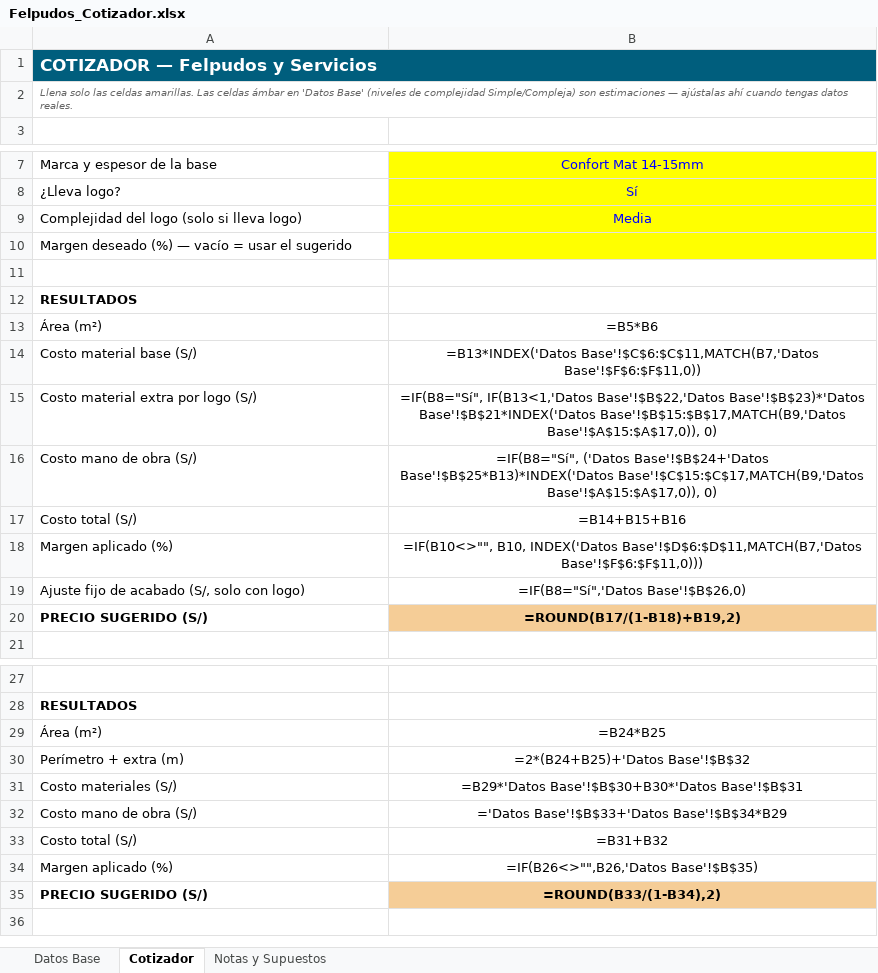
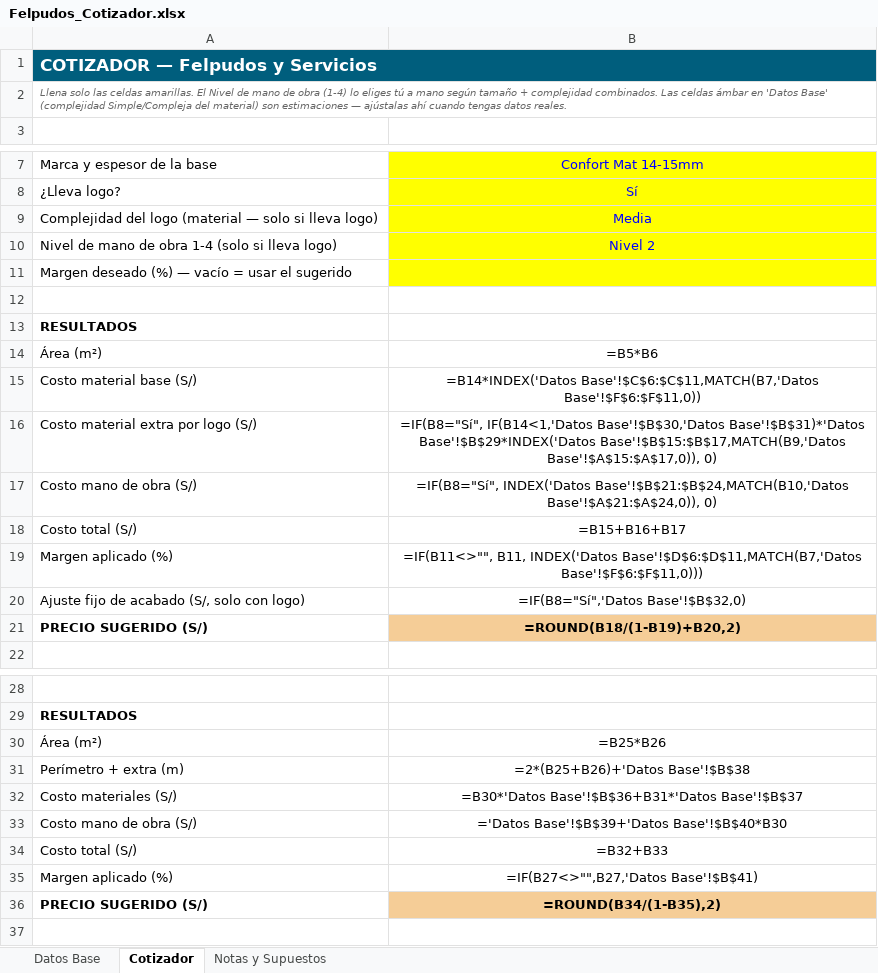
Before and after one commit to rvasquezr84-arch/Felpudos, an Excel workbook: contexto-marcas/felpudos-y-servicios/herramientas/Felpudos_Cotizador.xlsx, sheet Cotizador, drawn as a sheet; only a part is shown, gaps mark what is left out; values as stored, in another font and other column widths than the file's, no borders; formulas without a stored value are shown as written; addresses are those after the commit; the diff covers the shown part only; the diff names each change by its address in the sheet, - before the commit and + after, or states it on an @@ line.

```diff
--- a/contexto-marcas/felpudos-y-servicios/herramientas/Felpudos_Cotizador.xlsx (sheet Cotizador)
+++ b/contexto-marcas/felpudos-y-servicios/herramientas/Felpudos_Cotizador.xlsx (sheet Cotizador)
-A2: …celdas amarillas. Las celdas ámbar en 'Datos Base' (niveles de complejidad Simple/Compleja) son estimaciones…
+A2: …celdas amarillas. El Nivel de mano de obra (1-4) lo eliges tú a mano según tamaño + complejidad combinados. Las celdas ámbar en 'Datos Base' (complejidad Simple/Compleja del material) son estimaciones…
-A9: …del logo (solo si lleva…
+A9: …del logo (material — solo si lleva…
+row 10: Nivel de mano de obra 1-4 (solo si lleva logo) | Nivel 2
-B15: =B13*INDEX('Datos Base'!$C$6:$C$11,MATCH(B7,'Datos Base'!$F$6:$F$11,0))
+B15: =B14*INDEX('Datos Base'!$C$6:$C$11,MATCH(B7,'Datos Base'!$F$6:$F$11,0))
-B16: =IF(B8="Sí", IF(B13<1,'Datos Base'!$B$22,'Datos Base'!$B$23)*'Datos Base'!$B$21*INDEX('Datos Base'!$B$15:$B$17,MATCH(B9,'Datos Base'!$A$15:$A$17,0)),…
+B16: =IF(B8="Sí", IF(B14<1,'Datos Base'!$B$30,'Datos Base'!$B$31)*'Datos Base'!$B$29*INDEX('Datos Base'!$B$15:$B$17,MATCH(B9,'Datos Base'!$A$15:$A$17,0)),…
-B17: =IF(B8="Sí", ('Datos Base'!$B$24+'Datos Base'!$B$25*B13)*INDEX('Datos Base'!$C$15:$C$17,MATCH(B9,'Datos Base'!$A$15:$A$17,0)), 0)
+B17: =IF(B8="Sí", INDEX('Datos Base'!$B$21:$B$24,MATCH(B10,'Datos Base'!$A$21:$A$24,0)), 0)
-B18: =B14+B15+B16
+B18: =B15+B16+B17
-B19: =IF(B10<>"", B10, INDEX('Datos Base'!$D$6:$D$11,MATCH(B7,'Datos…
+B19: =IF(B11<>"", B11, INDEX('Datos Base'!$D$6:$D$11,MATCH(B7,'Datos…
-B20: =IF(B8="Sí",'Datos Base'!$B$26,0)
+B20: =IF(B8="Sí",'Datos Base'!$B$32,0)
-B21: =ROUND(B17/(1-B18)+B19,2)
+B21: =ROUND(B18/(1-B19)+B20,2)
-B30: =B24*B25
+B30: =B25*B26
-B31: =2*(B24+B25)+'Datos Base'!$B$32
+B31: =2*(B25+B26)+'Datos Base'!$B$38
-B32: =B29*'Datos Base'!$B$30+B30*'Datos Base'!$B$31
+B32: =B30*'Datos Base'!$B$36+B31*'Datos Base'!$B$37
-B33: ='Datos Base'!$B$33+'Datos Base'!$B$34*B29
+B33: ='Datos Base'!$B$39+'Datos Base'!$B$40*B30
-B34: =B31+B32
+B34: =B32+B33
-B35: =IF(B26<>"",B26,'Datos Base'!$B$35)
+B35: =IF(B27<>"",B27,'Datos Base'!$B$41)
-B36: =ROUND(B33/(1-B34),2)
+B36: =ROUND(B34/(1-B35),2)
```
Also changed, not shown: 5 edited cells elsewhere in this sheet, sheet Datos Base, sheet Notas y Supuestos, 1 other file.
